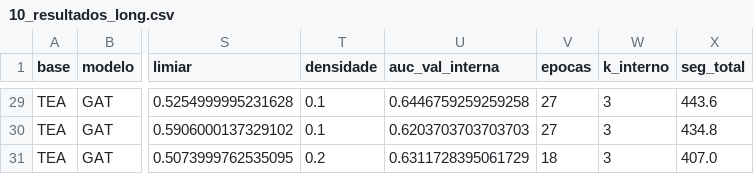
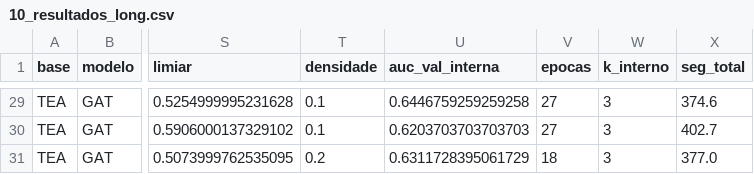
Before and after one commit to Dudamaiap/TCC_TEA, a CSV file: Results/10_resultados_long.csv, drawn as a sheet; only a part is shown, gaps mark what is left out; the diff covers the shown part only; the diff names each change by its address in the sheet, - before the commit and + after, or states it on an @@ line.

```diff
--- a/Results/10_resultados_long.csv
+++ b/Results/10_resultados_long.csv
-X29 (seg_total): 443.6
+X29 (seg_total): 374.6
-X30 (seg_total): 434.8
+X30 (seg_total): 402.7
-X31 (seg_total): 407.0
+X31 (seg_total): 377.0
```
Also changed, not shown: 27 edited cells elsewhere in this file, Results/08_busca_hiperparametros.csv, Results/08_resultados_long.csv, 9 other files.
